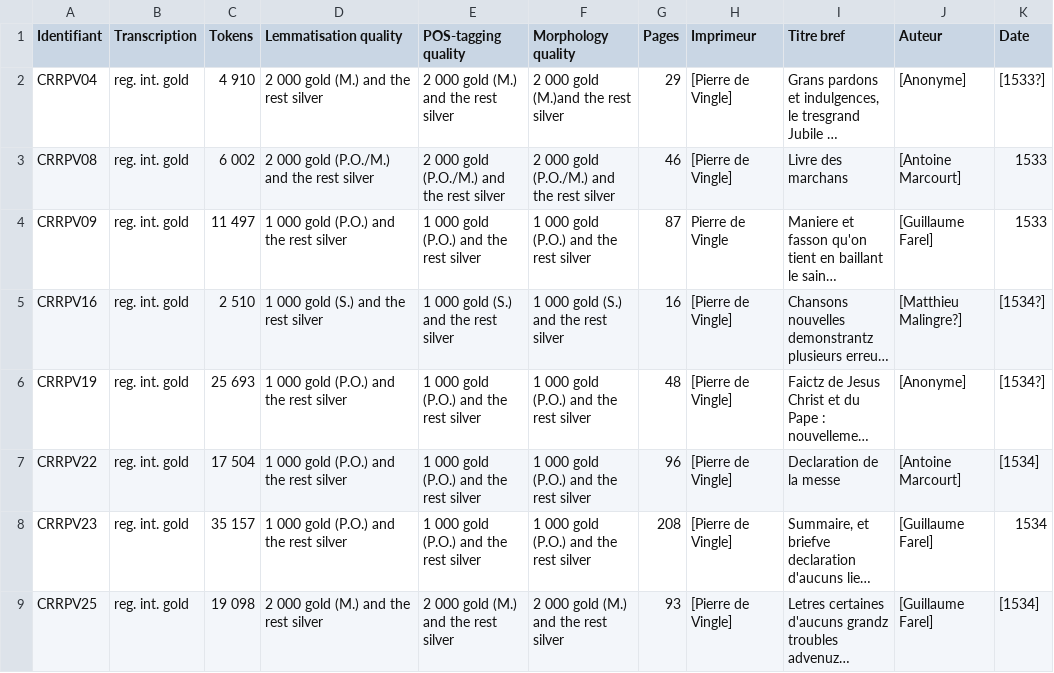
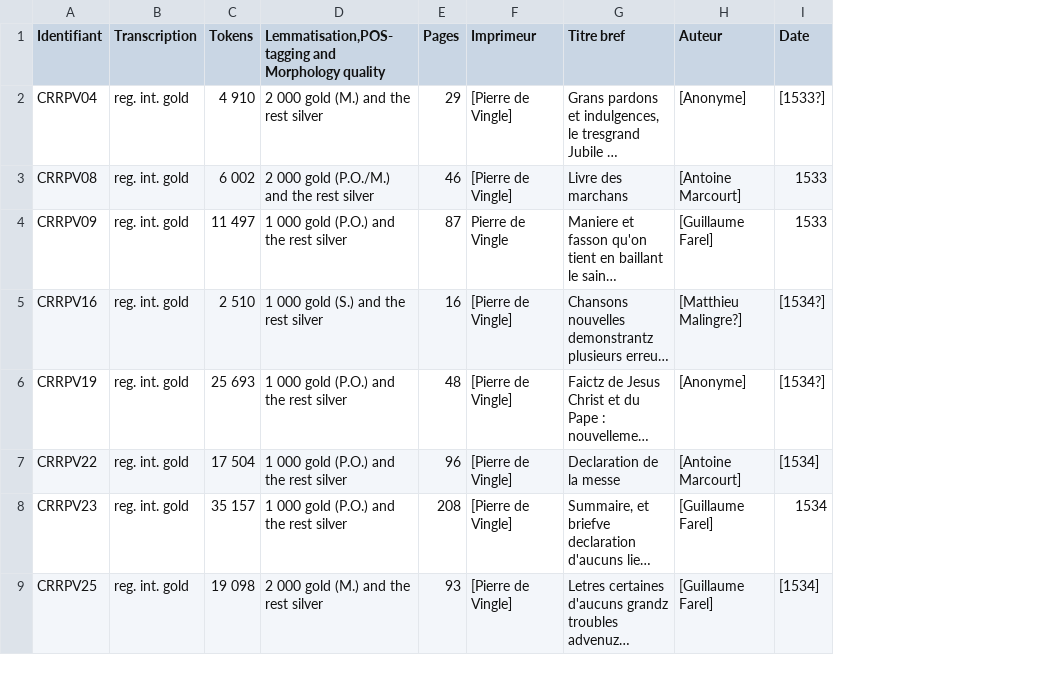
Before and after one commit to SETAFDH/Annotation-linguistique-SETAF, a CSV file: Annotation_linguistique_table.csv, drawn as a sheet; only a part is shown; long unchanged cells end in …; the diff names each change by its address in the sheet, - before the commit and + after, or states it on an @@ line.

Commit message:
Update Annotation_linguistique_table.csv

```diff
--- a/Annotation_linguistique_table.csv
+++ b/Annotation_linguistique_table.csv
-column E (POS-tagging quality), rows 2-9: 2 000 gold (M.) and the rest silver | 2 000 gold (P.O./M.) and the rest silver | 1 000 gold (P.O.) and the rest silver | 1 000 gold (S.) and the rest silver | 1 000 gold (P.O.) and the rest silver | 1 000 gold (P.O.) and the rest silver | 1 000 gold (P.O.) and the rest silver | 2 000 gold (M.) and the rest silver
-column F (Morphology quality), rows 2-9: 2 000 gold (M.)and the rest silver | 2 000 gold (P.O./M.) and the rest silver | 1 000 gold (P.O.) and the rest silver | 1 000 gold (S.) and the rest silver | 1 000 gold (P.O.) and the rest silver | 1 000 gold (P.O.) and the rest silver | 1 000 gold (P.O.) and the rest silver | 2 000 gold (M.) and the rest silver
-D1: Lemmatisation quality
+D1: Lemmatisation,POS-tagging and Morphology quality
```
